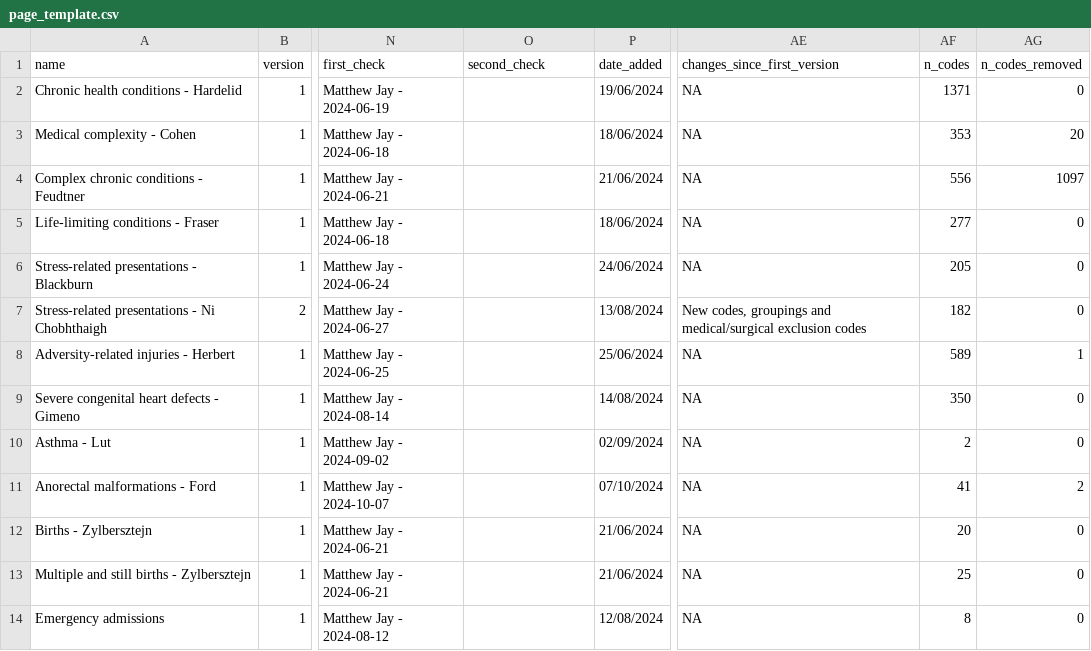
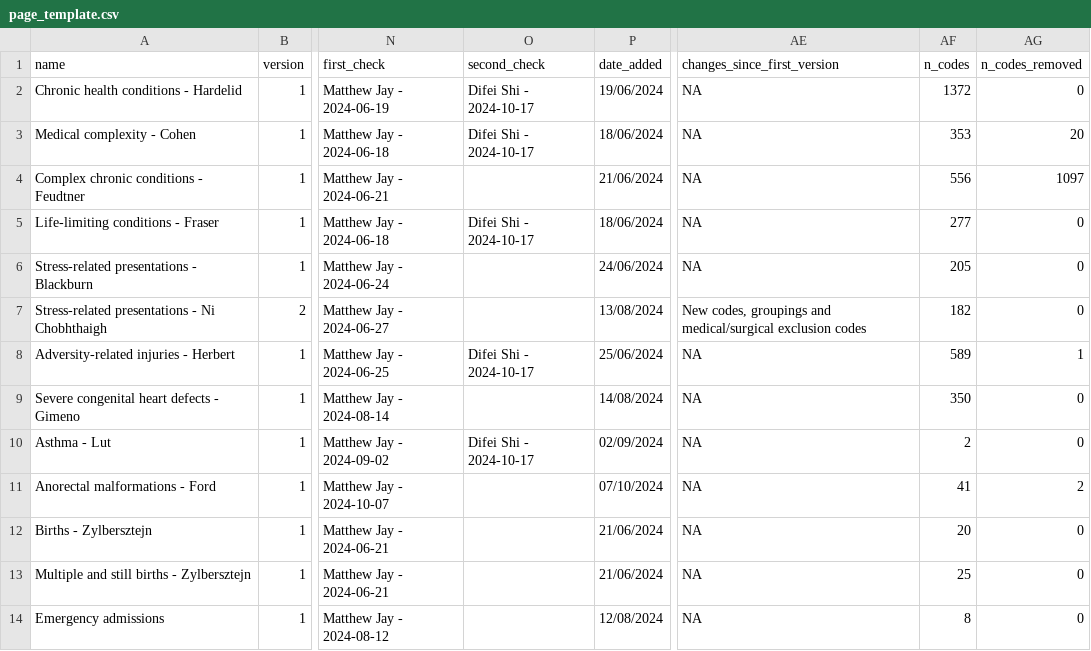
Before and after one commit to UCL-ECHILD/code.echild.ac.uk-website, a CSV file: page_template/page_template.csv, drawn as a sheet; only a part is shown, gaps mark what is left out; the diff names each change by its address in the sheet, - before the commit and + after, or states it on an @@ line.

Commit message:
new page template data (#138)

```diff
--- a/page_template/page_template.csv
+++ b/page_template/page_template.csv
-O2:O3 (second_check): (empty)
+O2:O3 (second_check): Difei Shi - 2024-10-17
-AF2 (n_codes): 1371
+AF2 (n_codes): 1372
-O5 (second_check): (empty)
+O5 (second_check): Difei Shi - 2024-10-17
-O8 (second_check): (empty)
+O8 (second_check): Difei Shi - 2024-10-17
-O10 (second_check): (empty)
+O10 (second_check): Difei Shi - 2024-10-17
```
